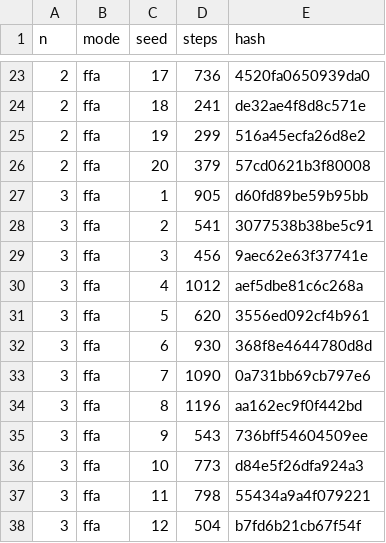
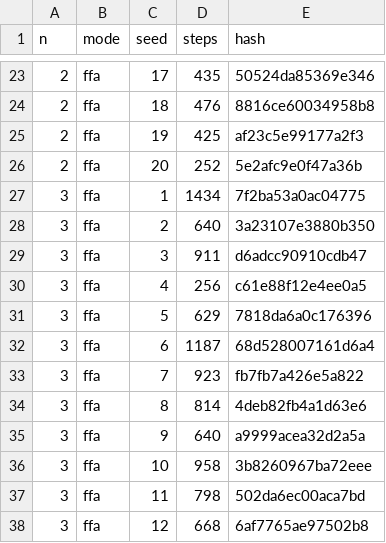
Before and after one commit to DuelingDomain/yugioh-bot, a TSV file: packages/duel-server/scripts/native/golden.tsv, drawn as a sheet; only a part is shown, gaps mark what is left out; the diff covers the shown part only.

```diff
--- a/packages/duel-server/scripts/native/golden.tsv
+++ b/packages/duel-server/scripts/native/golden.tsv
@@ -23,16 +23,16 @@ n	mode	seed	steps	hash
-2	ffa	17	736	4520fa0650939da0
-2	ffa	18	241	de32ae4f8d8c571e
-2	ffa	19	299	516a45ecfa26d8e2
-2	ffa	20	379	57cd0621b3f80008
-3	ffa	1	905	d60fd89be59b95bb
-3	ffa	2	541	3077538b38be5c91
-3	ffa	3	456	9aec62e63f37741e
-3	ffa	4	1012	aef5dbe81c6c268a
-3	ffa	5	620	3556ed092cf4b961
-3	ffa	6	930	368f8e4644780d8d
-3	ffa	7	1090	0a731bb69cb797e6
-3	ffa	8	1196	aa162ec9f0f442bd
-3	ffa	9	543	736bff54604509ee
-3	ffa	10	773	d84e5f26dfa924a3
-3	ffa	11	798	55434a9a4f079221
-3	ffa	12	504	b7fd6b21cb67f54f
+2	ffa	17	435	50524da85369e346
+2	ffa	18	476	8816ce60034958b8
+2	ffa	19	425	af23c5e99177a2f3
+2	ffa	20	252	5e2afc9e0f47a36b
+3	ffa	1	1434	7f2ba53a0ac04775
+3	ffa	2	640	3a23107e3880b350
+3	ffa	3	911	d6adcc90910cdb47
+3	ffa	4	256	c61e88f12e4ee0a5
+3	ffa	5	629	7818da6a0c176396
+3	ffa	6	1187	68d528007161d6a4
+3	ffa	7	923	fb7fb7a426e5a822
+3	ffa	8	814	4deb82fb4a1d63e6
+3	ffa	9	640	a9999acea32d2a5a
+3	ffa	10	958	3b8260967ba72eee
+3	ffa	11	798	502da6ec00aca7bd
+3	ffa	12	668	6af7765ae97502b8
```
Also changed, not shown: 128 edited cells elsewhere in this file, 10 other files.
